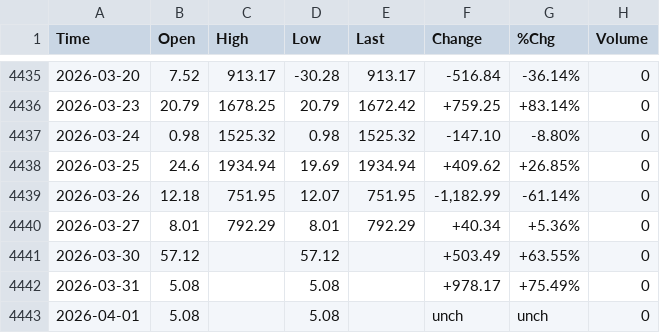
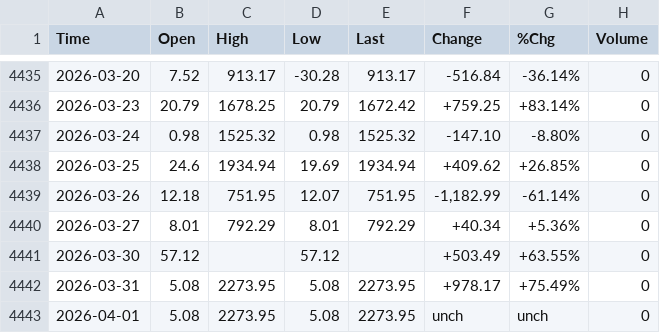
Before and after one commit to smallfishmacro-Git/market-dashboard, a CSV file: data/barchart/NYSE_Advancing_Volume_$NVLU.csv, drawn as a sheet; only a part is shown, gaps mark what is left out.

```diff
--- a/data/barchart/NYSE_Advancing_Volume_$NVLU.csv
+++ b/data/barchart/NYSE_Advancing_Volume_$NVLU.csv
@@ -4441,3 +4441,3 @@ Time,Open,High,Low,Last,Change,%Chg,Volume
 2026-03-30,57.12,,57.12,,+503.49,+63.55%,0
-2026-03-31,5.08,,5.08,,+978.17,+75.49%,0
-2026-04-01,5.08,,5.08,,unch,unch,0
+2026-03-31,5.08,2273.95,5.08,2273.95,+978.17,+75.49%,0
+2026-04-01,5.08,2273.95,5.08,2273.95,unch,unch,0
```
Also changed, not shown: data/barchart/CRB_Metals_Sub_Index_$CRBM.csv, data/barchart/ISM_Manufacturing_Index.csv, 11 other files.
